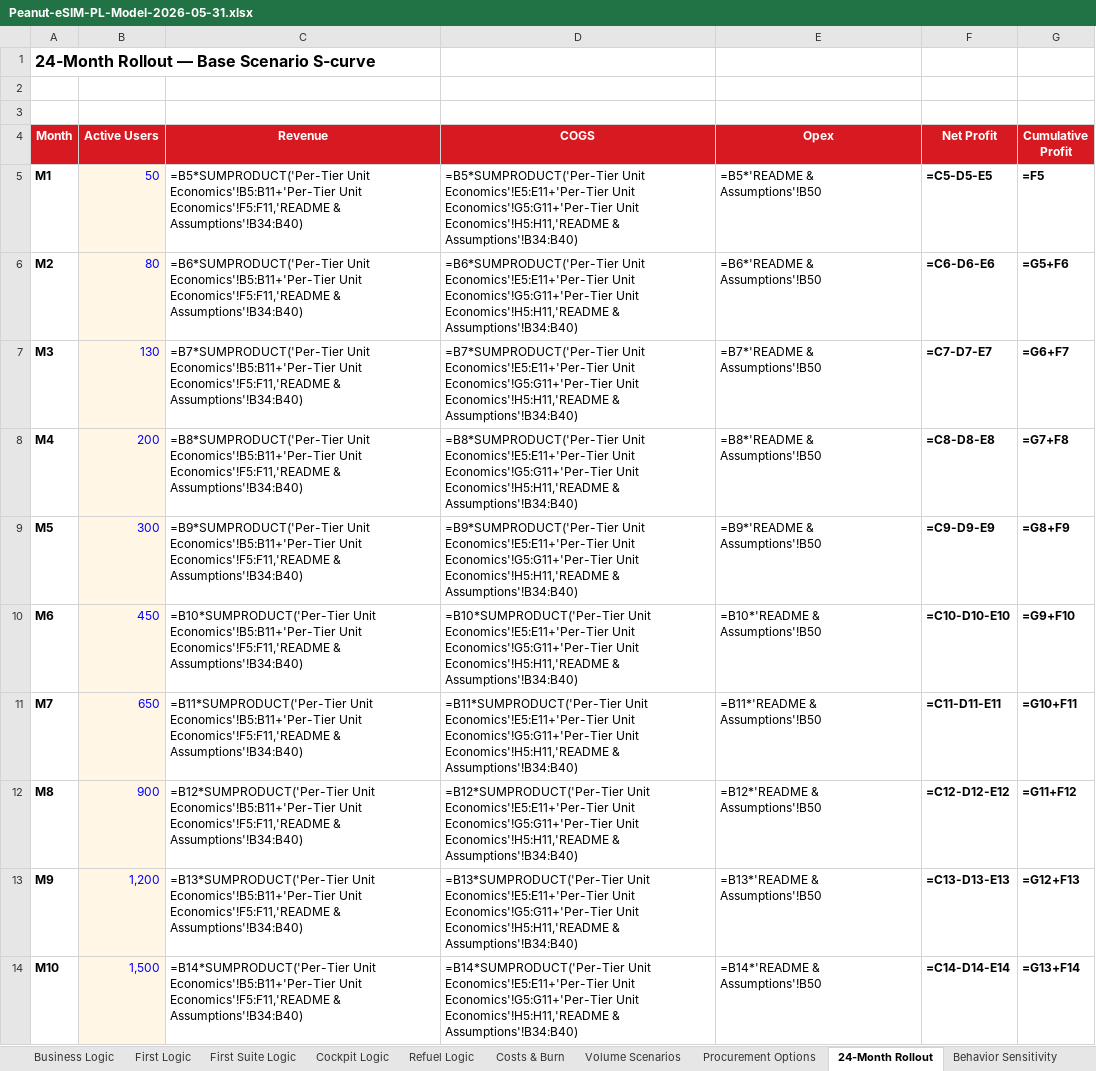
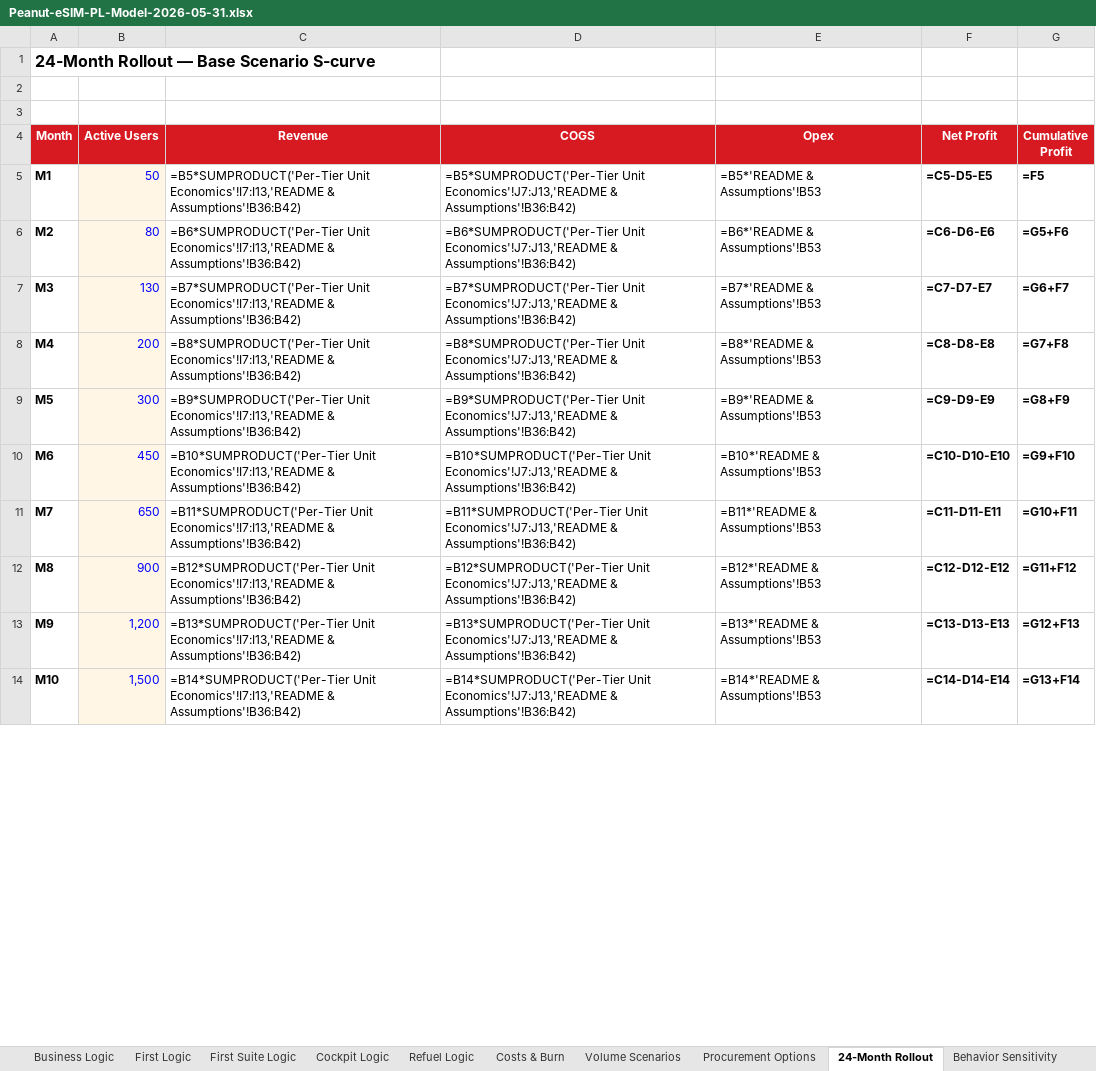
Before and after one commit to peanut-e-sim/peanut-esim-business-overview, an Excel workbook: docs/downloads/Peanut-eSIM-PL-Model-2026-05-31.xlsx, sheet 24-Month Rollout, drawn as a sheet; only a part is shown; values as stored, in another font and other column widths than the file's, no borders; formulas without a stored value are shown as written; the diff covers the shown part only; the diff names each change by its address in the sheet, - before the commit and + after, or states it on an @@ line.

```diff
--- a/docs/downloads/Peanut-eSIM-PL-Model-2026-05-31.xlsx (sheet 24-Month Rollout)
+++ b/docs/downloads/Peanut-eSIM-PL-Model-2026-05-31.xlsx (sheet 24-Month Rollout)
-C5 (Revenue): =B5*SUMPRODUCT('Per-Tier Unit Economics'!B5:B11+'Per-Tier Unit Economics'!F5:F11,'README & Assumptions'!B34:B40)
+C5 (Revenue): =B5*SUMPRODUCT('Per-Tier Unit Economics'!I7:I13,'README & Assumptions'!B36:B42)
-D5 (COGS): =B5*SUMPRODUCT('Per-Tier Unit Economics'!E5:E11+'Per-Tier Unit Economics'!G5:G11+'Per-Tier Unit Economics'!H5:H11,'README & Assumptions'!B34:B40)
+D5 (COGS): =B5*SUMPRODUCT('Per-Tier Unit Economics'!J7:J13,'README & Assumptions'!B36:B42)
-E5 (Opex): =B5*'README & Assumptions'!B50
+E5 (Opex): =B5*'README & Assumptions'!B53
-C6 (Revenue): =B6*SUMPRODUCT('Per-Tier Unit Economics'!B5:B11+'Per-Tier Unit Economics'!F5:F11,'README & Assumptions'!B34:B40)
+C6 (Revenue): =B6*SUMPRODUCT('Per-Tier Unit Economics'!I7:I13,'README & Assumptions'!B36:B42)
-D6 (COGS): =B6*SUMPRODUCT('Per-Tier Unit Economics'!E5:E11+'Per-Tier Unit Economics'!G5:G11+'Per-Tier Unit Economics'!H5:H11,'README & Assumptions'!B34:B40)
+D6 (COGS): =B6*SUMPRODUCT('Per-Tier Unit Economics'!J7:J13,'README & Assumptions'!B36:B42)
-E6 (Opex): =B6*'README & Assumptions'!B50
+E6 (Opex): =B6*'README & Assumptions'!B53
-C7 (Revenue): =B7*SUMPRODUCT('Per-Tier Unit Economics'!B5:B11+'Per-Tier Unit Economics'!F5:F11,'README & Assumptions'!B34:B40)
+C7 (Revenue): =B7*SUMPRODUCT('Per-Tier Unit Economics'!I7:I13,'README & Assumptions'!B36:B42)
-D7 (COGS): =B7*SUMPRODUCT('Per-Tier Unit Economics'!E5:E11+'Per-Tier Unit Economics'!G5:G11+'Per-Tier Unit Economics'!H5:H11,'README & Assumptions'!B34:B40)
+D7 (COGS): =B7*SUMPRODUCT('Per-Tier Unit Economics'!J7:J13,'README & Assumptions'!B36:B42)
-E7 (Opex): =B7*'README & Assumptions'!B50
+E7 (Opex): =B7*'README & Assumptions'!B53
-C8 (Revenue): =B8*SUMPRODUCT('Per-Tier Unit Economics'!B5:B11+'Per-Tier Unit Economics'!F5:F11,'README & Assumptions'!B34:B40)
+C8 (Revenue): =B8*SUMPRODUCT('Per-Tier Unit Economics'!I7:I13,'README & Assumptions'!B36:B42)
-D8 (COGS): =B8*SUMPRODUCT('Per-Tier Unit Economics'!E5:E11+'Per-Tier Unit Economics'!G5:G11+'Per-Tier Unit Economics'!H5:H11,'README & Assumptions'!B34:B40)
+D8 (COGS): =B8*SUMPRODUCT('Per-Tier Unit Economics'!J7:J13,'README & Assumptions'!B36:B42)
-E8 (Opex): =B8*'README & Assumptions'!B50
+E8 (Opex): =B8*'README & Assumptions'!B53
-C9 (Revenue): =B9*SUMPRODUCT('Per-Tier Unit Economics'!B5:B11+'Per-Tier Unit Economics'!F5:F11,'README & Assumptions'!B34:B40)
+C9 (Revenue): =B9*SUMPRODUCT('Per-Tier Unit Economics'!I7:I13,'README & Assumptions'!B36:B42)
-D9 (COGS): =B9*SUMPRODUCT('Per-Tier Unit Economics'!E5:E11+'Per-Tier Unit Economics'!G5:G11+'Per-Tier Unit Economics'!H5:H11,'README & Assumptions'!B34:B40)
+D9 (COGS): =B9*SUMPRODUCT('Per-Tier Unit Economics'!J7:J13,'README & Assumptions'!B36:B42)
-E9 (Opex): =B9*'README & Assumptions'!B50
+E9 (Opex): =B9*'README & Assumptions'!B53
-C10 (Revenue): =B10*SUMPRODUCT('Per-Tier Unit Economics'!B5:B11+'Per-Tier Unit Economics'!F5:F11,'README & Assumptions'!B34:B40)
+C10 (Revenue): =B10*SUMPRODUCT('Per-Tier Unit Economics'!I7:I13,'README & Assumptions'!B36:B42)
-D10 (COGS): =B10*SUMPRODUCT('Per-Tier Unit Economics'!E5:E11+'Per-Tier Unit Economics'!G5:G11+'Per-Tier Unit Economics'!H5:H11,'README & Assumptions'!B34:B40)
+D10 (COGS): =B10*SUMPRODUCT('Per-Tier Unit Economics'!J7:J13,'README & Assumptions'!B36:B42)
-E10 (Opex): =B10*'README & Assumptions'!B50
+E10 (Opex): =B10*'README & Assumptions'!B53
-C11 (Revenue): =B11*SUMPRODUCT('Per-Tier Unit Economics'!B5:B11+'Per-Tier Unit Economics'!F5:F11,'README & Assumptions'!B34:B40)
+C11 (Revenue): =B11*SUMPRODUCT('Per-Tier Unit Economics'!I7:I13,'README & Assumptions'!B36:B42)
-D11 (COGS): =B11*SUMPRODUCT('Per-Tier Unit Economics'!E5:E11+'Per-Tier Unit Economics'!G5:G11+'Per-Tier Unit Economics'!H5:H11,'README & Assumptions'!B34:B40)
+D11 (COGS): =B11*SUMPRODUCT('Per-Tier Unit Economics'!J7:J13,'README & Assumptions'!B36:B42)
-E11 (Opex): =B11*'README & Assumptions'!B50
+E11 (Opex): =B11*'README & Assumptions'!B53
-C12 (Revenue): =B12*SUMPRODUCT('Per-Tier Unit Economics'!B5:B11+'Per-Tier Unit Economics'!F5:F11,'README & Assumptions'!B34:B40)
+C12 (Revenue): =B12*SUMPRODUCT('Per-Tier Unit Economics'!I7:I13,'README & Assumptions'!B36:B42)
-D12 (COGS): =B12*SUMPRODUCT('Per-Tier Unit Economics'!E5:E11+'Per-Tier Unit Economics'!G5:G11+'Per-Tier Unit Economics'!H5:H11,'README & Assumptions'!B34:B40)
+D12 (COGS): =B12*SUMPRODUCT('Per-Tier Unit Economics'!J7:J13,'README & Assumptions'!B36:B42)
-E12 (Opex): =B12*'README & Assumptions'!B50
+E12 (Opex): =B12*'README & Assumptions'!B53
-C13 (Revenue): =B13*SUMPRODUCT('Per-Tier Unit Economics'!B5:B11+'Per-Tier Unit Economics'!F5:F11,'README & Assumptions'!B34:B40)
+C13 (Revenue): =B13*SUMPRODUCT('Per-Tier Unit Economics'!I7:I13,'README & Assumptions'!B36:B42)
-D13 (COGS): =B13*SUMPRODUCT('Per-Tier Unit Economics'!E5:E11+'Per-Tier Unit Economics'!G5:G11+'Per-Tier Unit Economics'!H5:H11,'README & Assumptions'!B34:B40)
+D13 (COGS): =B13*SUMPRODUCT('Per-Tier Unit Economics'!J7:J13,'README & Assumptions'!B36:B42)
-E13 (Opex): =B13*'README & Assumptions'!B50
+E13 (Opex): =B13*'README & Assumptions'!B53
-C14 (Revenue): =B14*SUMPRODUCT('Per-Tier Unit Economics'!B5:B11+'Per-Tier Unit Economics'!F5:F11,'README & Assumptions'!B34:B40)
+C14 (Revenue): =B14*SUMPRODUCT('Per-Tier Unit Economics'!I7:I13,'README & Assumptions'!B36:B42)
-D14 (COGS): =B14*SUMPRODUCT('Per-Tier Unit Economics'!E5:E11+'Per-Tier Unit Economics'!G5:G11+'Per-Tier Unit Economics'!H5:H11,'README & Assumptions'!B34:B40)
+D14 (COGS): =B14*SUMPRODUCT('Per-Tier Unit Economics'!J7:J13,'README & Assumptions'!B36:B42)
-E14 (Opex): =B14*'README & Assumptions'!B50
+E14 (Opex): =B14*'README & Assumptions'!B53
```
Also changed, not shown: 42 edited cells elsewhere in this sheet, sheet LTV-CAC + Churn, sheet Carryover Liability, sheet Per-Tier Geo Mix, sheet Strategic Scenarios, sheet Pricing Simulator, sheet Volume Scenarios, 4 more sheets.
